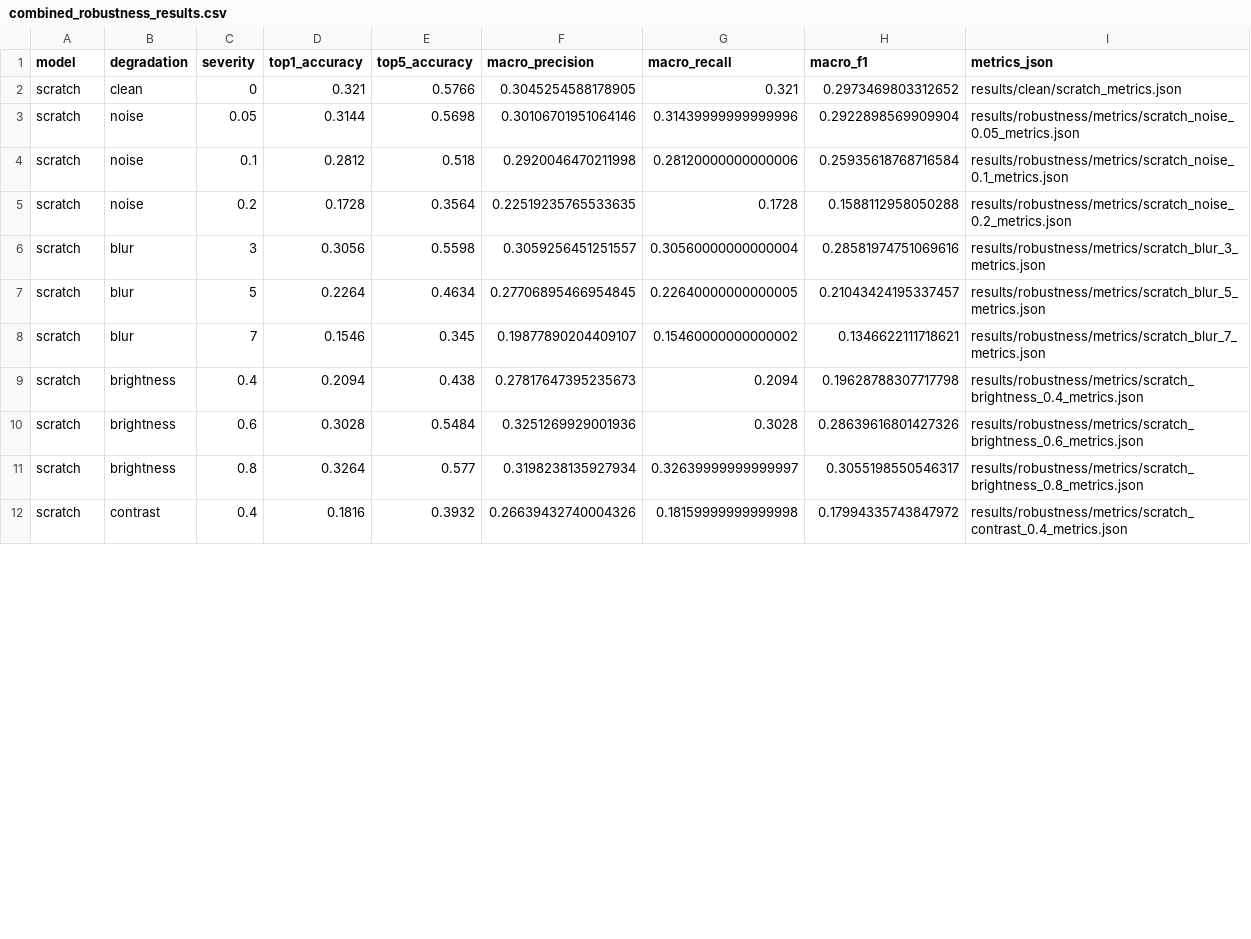
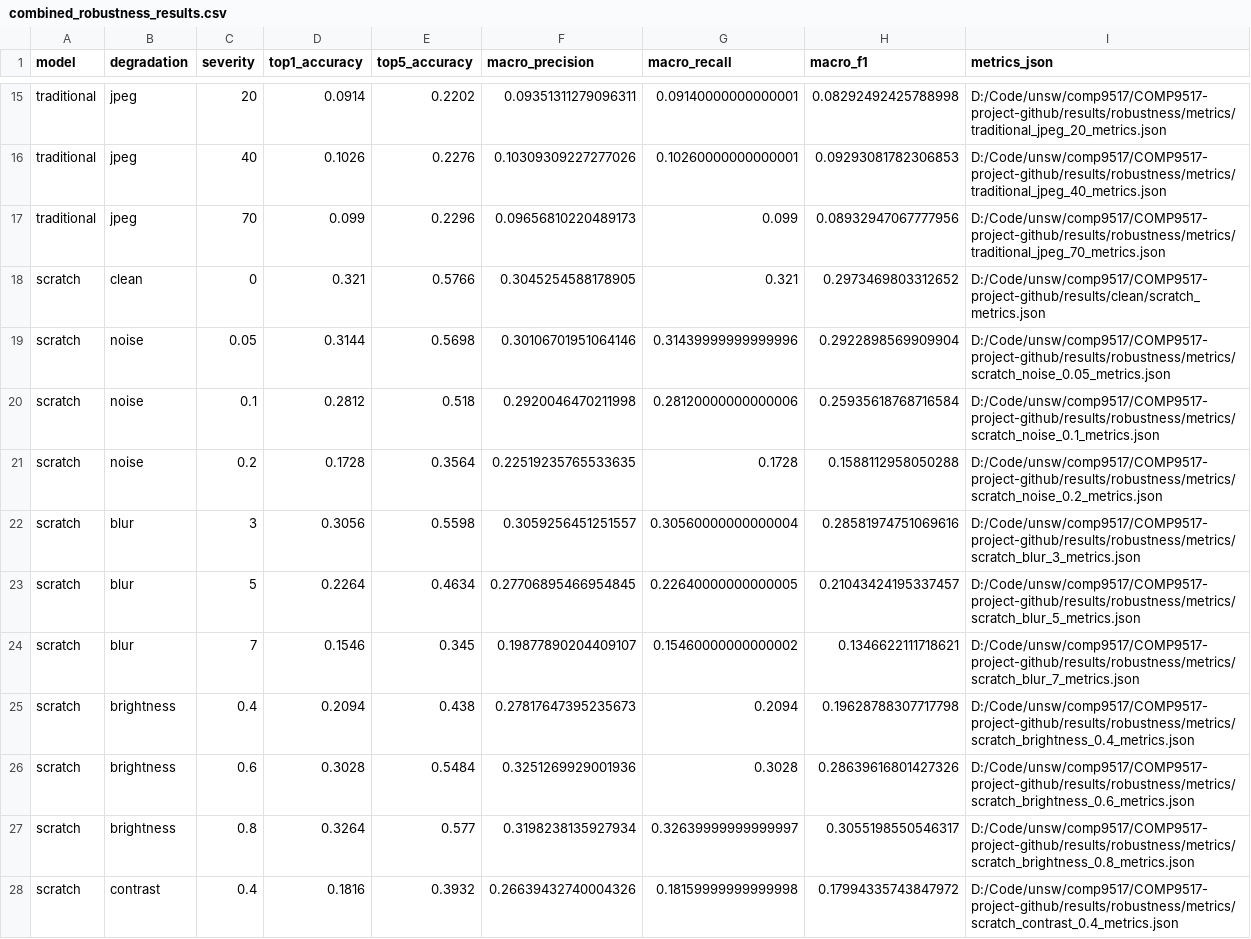
Before and after one commit to 2393159898-afk/COMP9517-project, a CSV file: results/robustness/combined_robustness_results.csv, drawn as a sheet; only a part is shown, gaps mark what is left out; the diff covers the shown part only.

Commit message:
Add final A2 robustness analysis and restore project README

```diff
--- a/results/robustness/combined_robustness_results.csv
+++ b/results/robustness/combined_robustness_results.csv
@@ -2,11 +15,14 @@ model,degradation,severity,top1_accuracy,top5_accuracy,macro_precision,macro_rec
-scratch,clean,0,0.321,0.5766,0.3045254588178905,0.321,0.2973469803312652,results/clean/scratch_metrics.json
-scratch,noise,0.05,0.3144,0.5698,0.30106701951064146,0.31439999999999996,0.2922898569909904,results/robustness/metrics/scratch_noise_0.05_metrics.json
-scratch,noise,0.1,0.2812,0.518,0.2920046470211998,0.28120000000000006,0.25935618768716584,results/robustness/metrics/scratch_noise_0.1_metrics.json
-scratch,noise,0.2,0.1728,0.3564,0.22519235765533635,0.1728,0.1588112958050288,results/robustness/metrics/scratch_noise_0.2_metrics.json
-scratch,blur,3,0.3056,0.5598,0.3059256451251557,0.30560000000000004,0.28581974751069616,results/robustness/metrics/scratch_blur_3_metrics.json
-scratch,blur,5,0.2264,0.4634,0.27706895466954845,0.22640000000000005,0.21043424195337457,results/robustness/metrics/scratch_blur_5_metrics.json
-scratch,blur,7,0.1546,0.345,0.19877890204409107,0.15460000000000002,0.1346622111718621,results/robustness/metrics/scratch_blur_7_metrics.json
-scratch,brightness,0.4,0.2094,0.438,0.27817647395235673,0.2094,0.19628788307717798,results/robustness/metrics/scratch_brightness_0.4_metrics.json
-scratch,brightness,0.6,0.3028,0.5484,0.3251269929001936,0.3028,0.28639616801427326,results/robustness/metrics/scratch_brightness_0.6_metrics.json
-scratch,brightness,0.8,0.3264,0.577,0.3198238135927934,0.32639999999999997,0.3055198550546317,results/robustness/metrics/scratch_brightness_0.8_metrics.json
-scratch,contrast,0.4,0.1816,0.3932,0.26639432740004326,0.18159999999999998,0.17994335743847972,results/robustness/metrics/scratch_contrast_0.4_metrics.json
+traditional,jpeg,20,0.0914,0.2202,0.09351311279096311,0.09140000000000001,0.08292492425788998,D:/Code/unsw/comp9517/COMP9517-project-github/results/robustness/metrics/traditional_jpeg_20_metrics.json
+traditional,jpeg,40,0.1026,0.2276,0.10309309227277026,0.10260000000000001,0.09293081782306853,D:/Code/unsw/comp9517/COMP9517-project-github/results/robustness/metrics/traditional_jpeg_40_metrics.json
+traditional,jpeg,70,0.099,0.2296,0.09656810220489173,0.099,0.08932947067777956,D:/Code/unsw/comp9517/COMP9517-project-github/results/robustness/metrics/traditional_jpeg_70_metrics.json
+scratch,clean,0,0.321,0.5766,0.3045254588178905,0.321,0.2973469803312652,D:/Code/unsw/comp9517/COMP9517-project-github/results/clean/scratch_metrics.json
+scratch,noise,0.05,0.3144,0.5698,0.30106701951064146,0.31439999999999996,0.2922898569909904,D:/Code/unsw/comp9517/COMP9517-project-github/results/robustness/metrics/scratch_noise_0.05_metrics.json
+scratch,noise,0.1,0.2812,0.518,0.2920046470211998,0.28120000000000006,0.25935618768716584,D:/Code/unsw/comp9517/COMP9517-project-github/results/robustness/metrics/scratch_noise_0.1_metrics.json
+scratch,noise,0.2,0.1728,0.3564,0.22519235765533635,0.1728,0.1588112958050288,D:/Code/unsw/comp9517/COMP9517-project-github/results/robustness/metrics/scratch_noise_0.2_metrics.json
+scratch,blur,3,0.3056,0.5598,0.3059256451251557,0.30560000000000004,0.28581974751069616,D:/Code/unsw/comp9517/COMP9517-project-github/results/robustness/metrics/scratch_blur_3_metrics.json
+scratch,blur,5,0.2264,0.4634,0.27706895466954845,0.22640000000000005,0.21043424195337457,D:/Code/unsw/comp9517/COMP9517-project-github/results/robustness/metrics/scratch_blur_5_metrics.json
+scratch,blur,7,0.1546,0.345,0.19877890204409107,0.15460000000000002,0.1346622111718621,D:/Code/unsw/comp9517/COMP9517-project-github/results/robustness/metrics/scratch_blur_7_metrics.json
+scratch,brightness,0.4,0.2094,0.438,0.27817647395235673,0.2094,0.19628788307717798,D:/Code/unsw/comp9517/COMP9517-project-github/results/robustness/metrics/scratch_brightness_0.4_metrics.json
+scratch,brightness,0.6,0.3028,0.5484,0.3251269929001936,0.3028,0.28639616801427326,D:/Code/unsw/comp9517/COMP9517-project-github/results/robustness/metrics/scratch_brightness_0.6_metrics.json
+scratch,brightness,0.8,0.3264,0.577,0.3198238135927934,0.32639999999999997,0.3055198550546317,D:/Code/unsw/comp9517/COMP9517-project-github/results/robustness/metrics/scratch_brightness_0.8_metrics.json
+scratch,contrast,0.4,0.1816,0.3932,0.26639432740004326,0.18159999999999998,0.17994335743847972,D:/Code/unsw/comp9517/COMP9517-project-github/results/robustness/metrics/scratch_contrast_0.4_metrics.json
```
Also changed, not shown: 13 added rows and 21 edited cells elsewhere in this file, 10 other files.
